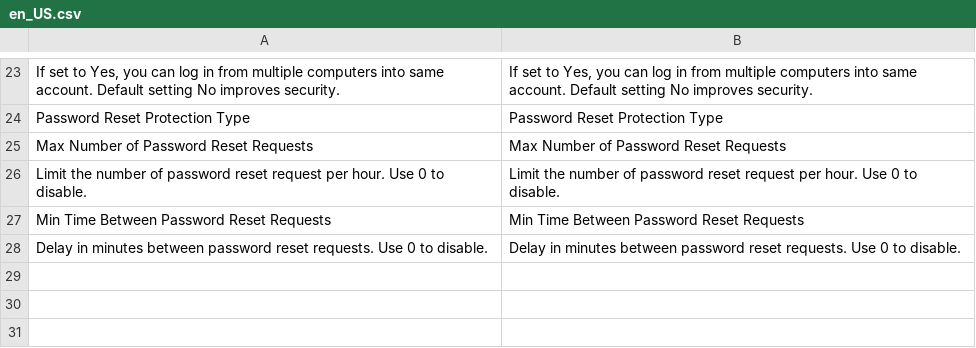
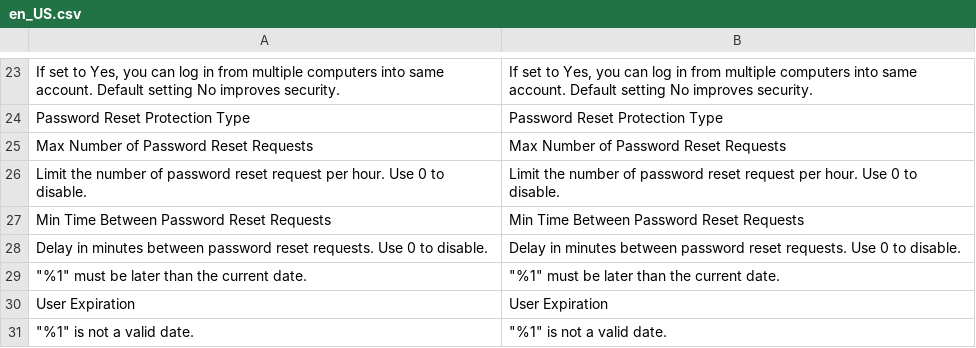
Before and after one commit to magenxcommerce/module-security, a CSV file: i18n/en_US.csv, drawn as a sheet; only a part is shown, gaps mark what is left out; the diff names each change by its address in the sheet, - before the commit and + after, or states it on an @@ line.

```diff
--- a/i18n/en_US.csv
+++ b/i18n/en_US.csv
+row 29: "%1" must be later than the current date. | "%1" must be later than the current date.
+row 30: User Expiration | User Expiration
+row 31: "%1" is not a valid date. | "%1" is not a valid date.
```
Also changed, not shown: 43 other files.
